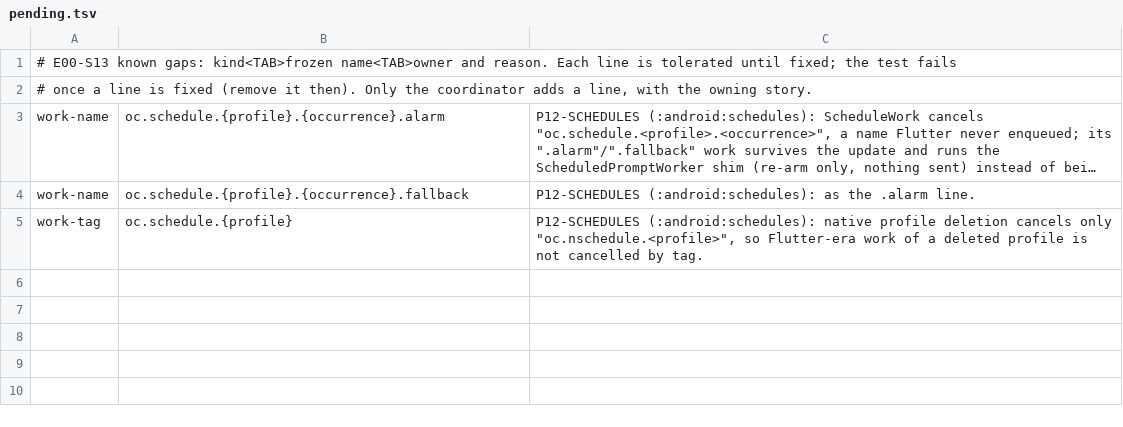
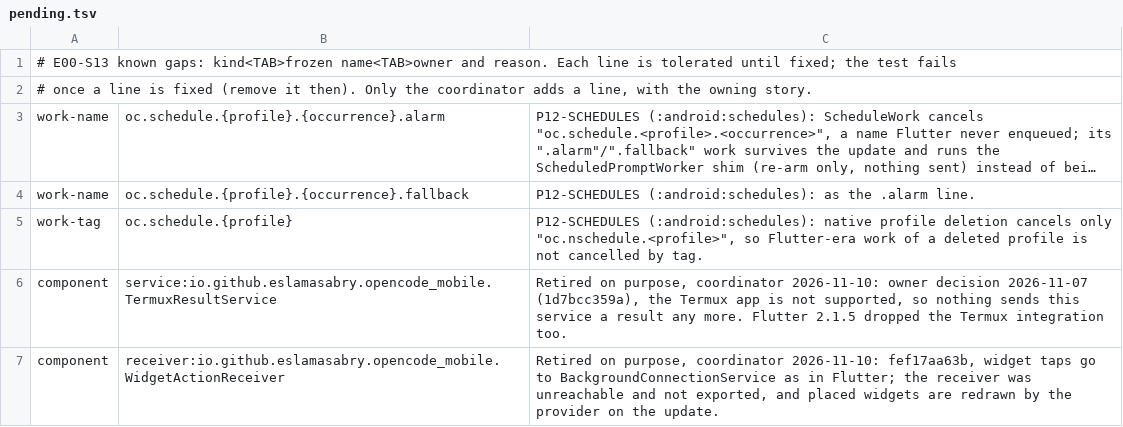
Before and after one commit to Eslamasabry/opencode-mobile-next, a TSV file: native/quality/config/component-freeze/pending.tsv, drawn as a sheet; long unchanged cells end in …; the diff names each change by its address in the sheet, - before the commit and + after, or states it on an @@ line.

```diff
--- a/native/quality/config/component-freeze/pending.tsv
+++ b/native/quality/config/component-freeze/pending.tsv
+row 6: component | service:io.github.eslamasabry.opencode_mobile.TermuxResultService | Retired on purpose, coordinator 2026-11-10: owner decision 2026-11-07 (1d7bcc359a), the Termux app is not supported, so nothing sends this service a result any more. Flutter 2.1.5 dropped the Termux integration too.
+row 7: component | receiver:io.github.eslamasabry.opencode_mobile.WidgetActionReceiver | Retired on purpose, coordinator 2026-11-10: fef17aa63b, widget taps go to BackgroundConnectionService as in Flutter; the receiver was unreachable and not exported, and placed widgets are redrawn by the provider on the update.
```
Also changed, not shown: 4 other files.
